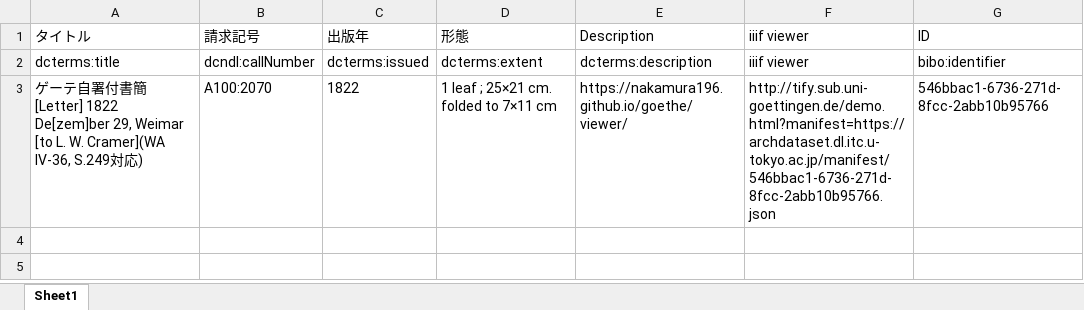
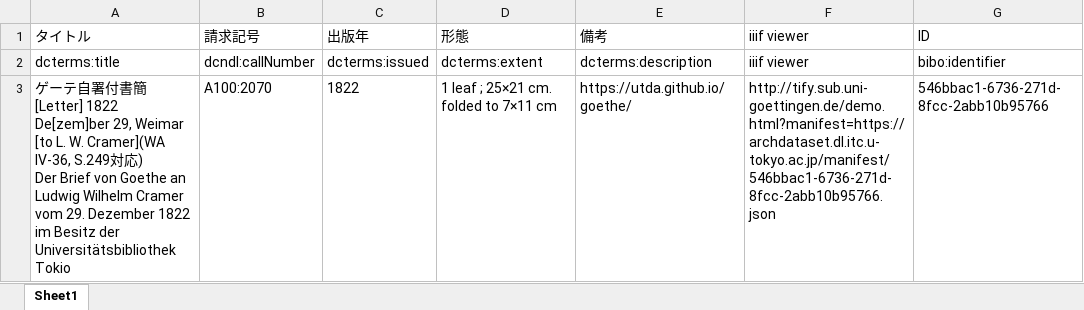
Before and after one commit to utda/dataset, an Excel workbook: docs/collections/goethe/metadata/data.xlsx, sheet Sheet1, drawn as a sheet; only a part is shown; values as stored, in another font and other column widths than the file's, no borders; ↵ is a line break in a cell; the diff names each change by its address in the sheet, - before the commit and + after, or states it on an @@ line.

```diff
--- a/docs/collections/goethe/metadata/data.xlsx (sheet Sheet1)
+++ b/docs/collections/goethe/metadata/data.xlsx (sheet Sheet1)
-E1: Description
+E1: 備考
-A3 (タイトル): …応)
+A3 (タイトル): …応) ↵ Der Brief von Goethe an Ludwig Wilhelm Cramer vom 29. Dezember 1822 im Besitz der Universitätsbibliothek Tokio
-E3 (備考): https://nakamura196.github.io/goethe/viewer/
+E3 (備考): https://utda.github.io/goethe/
```
Also changed, not shown: docs/collections/50nenshi/metadata/data.xlsx, docs/collections/agriculture/metadata/data.xlsx, 57 other files.
